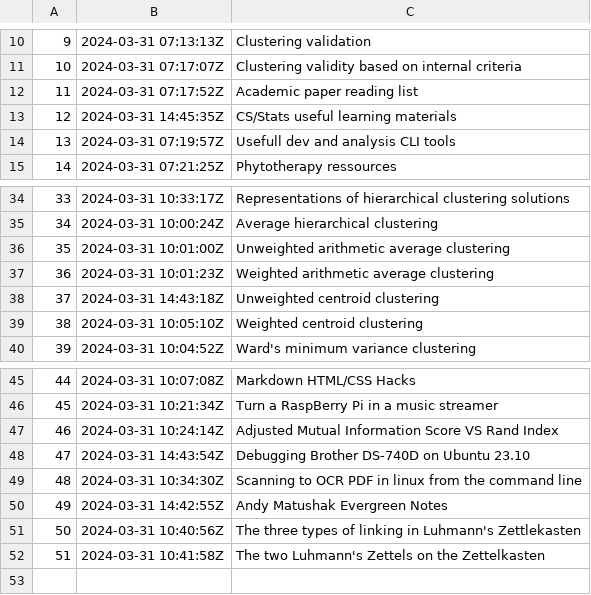
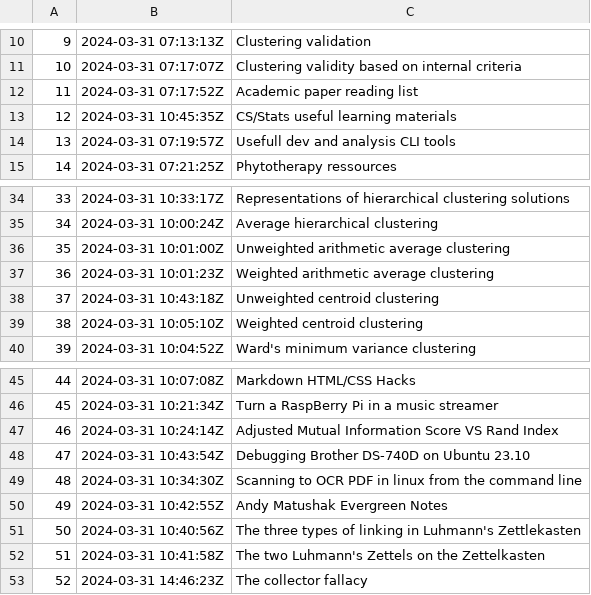
Before and after one commit to alxn0/zet, a TSV file: docs/dex/nodes.tsv, drawn as a sheet; only a part is shown, gaps mark what is left out.

Commit message:
The collector fallacy

```diff
--- a/docs/dex/nodes.tsv
+++ b/docs/dex/nodes.tsv
@@ -12,3 +12,3 @@
 11	2024-03-31 07:17:52Z	Academic paper reading list
-12	2024-03-31 14:45:35Z	CS/Stats useful learning materials
+12	2024-03-31 10:45:35Z	CS/Stats useful learning materials
 13	2024-03-31 07:19:57Z	Usefull dev and analysis CLI tools
@@ -37,3 +37,3 @@
 36	2024-03-31 10:01:23Z	Weighted arithmetic average clustering
-37	2024-03-31 14:43:18Z	Unweighted centroid clustering
+37	2024-03-31 10:43:18Z	Unweighted centroid clustering
 38	2024-03-31 10:05:10Z	Weighted centroid clustering
@@ -47,6 +47,7 @@
 46	2024-03-31 10:24:14Z	Adjusted Mutual Information Score VS Rand Index
-47	2024-03-31 14:43:54Z	Debugging Brother DS-740D on Ubuntu 23.10
+47	2024-03-31 10:43:54Z	Debugging Brother DS-740D on Ubuntu 23.10
 48	2024-03-31 10:34:30Z	Scanning to OCR PDF in linux from the command line
-49	2024-03-31 14:42:55Z	Andy Matushak Evergreen Notes
+49	2024-03-31 10:42:55Z	Andy Matushak Evergreen Notes
 50	2024-03-31 10:40:56Z	The three types of linking in Luhmann's Zettlekasten
 51	2024-03-31 10:41:58Z	The two Luhmann's Zettels on the Zettelkasten
+52	2024-03-31 14:46:23Z	The collector fallacy
```
Also changed, not shown: 3 other files.
